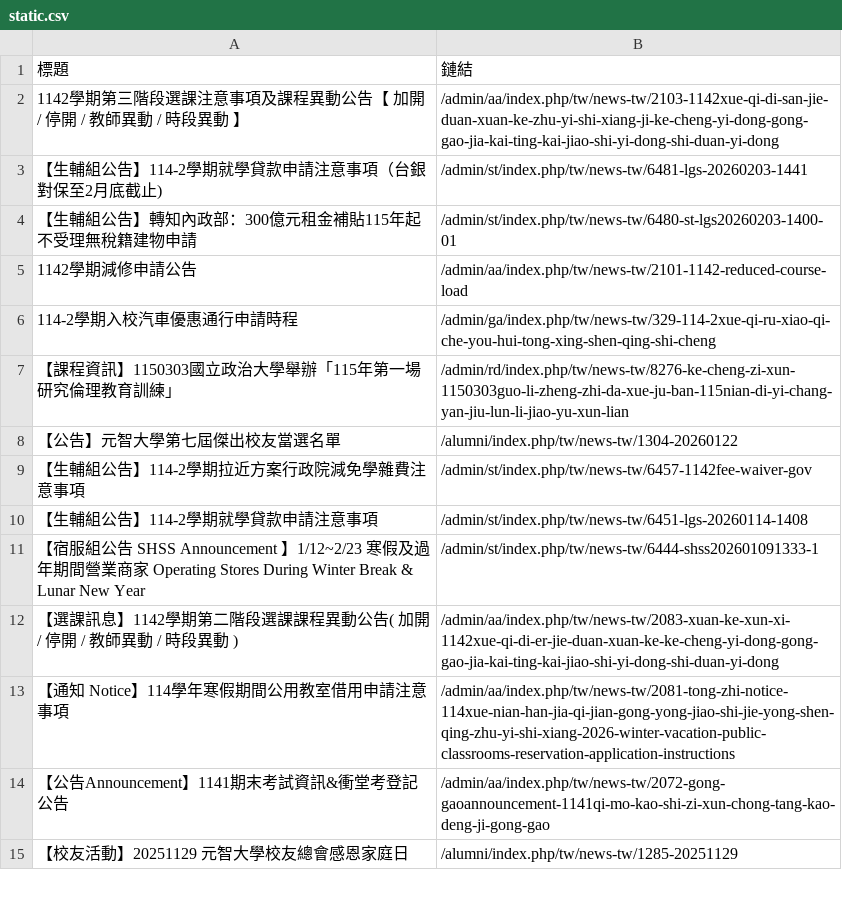
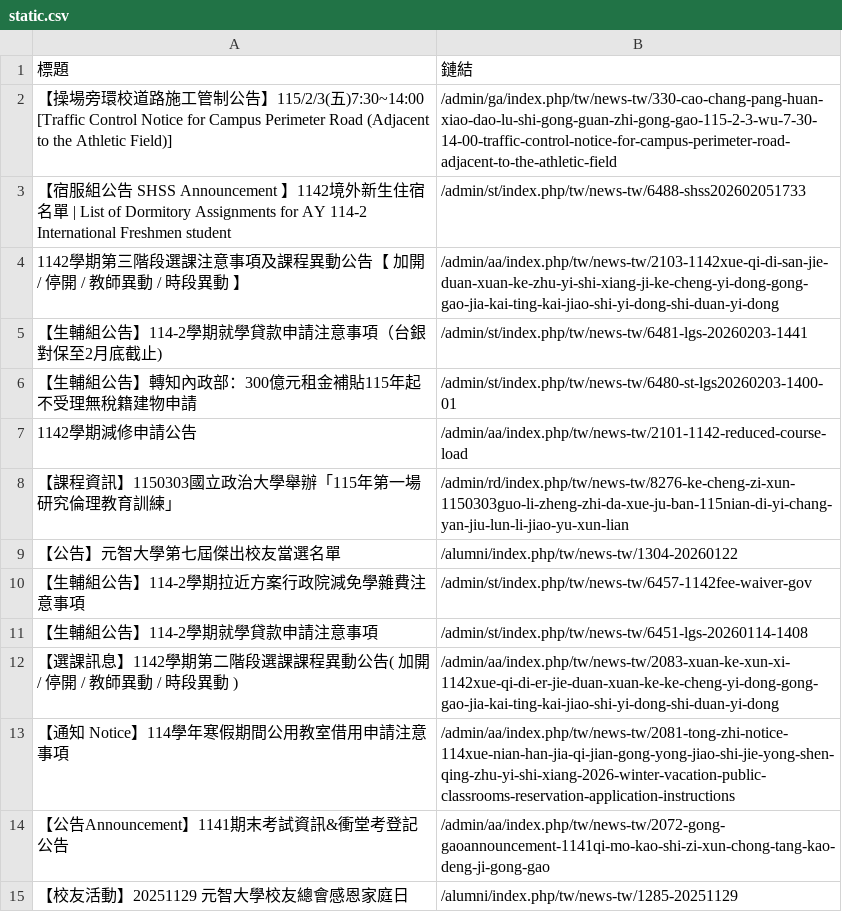
Before and after one commit to Anson0359/MidProject_Web_Crawler, a CSV file: static.csv, drawn as a sheet; only a part is shown; removed rows and columns are numbered as before the commit, all else as after; the diff names each change by its address in the sheet, - before the commit and + after, or states it on an @@ line.

```diff
--- a/static.csv
+++ b/static.csv
+row 2: 【操場旁環校道路施工管制公告】115/2/3(五)7:30~14:00 [Traffic Control Notice for Campus Perimeter Road (Adjacent to the Athletic Field)] | /admin/ga/index.php/tw/news-tw/330-cao-chang-pang-huan-xiao-dao-lu-shi-gong-guan-zhi-gong-gao-115-2-3-wu-7-30-14-00-traffic-control-notice-for-campus-perimeter-road-adjacent-to-the-athletic-field
+row 3: 【宿服組公告 SHSS Announcement 】1142境外新生住宿名單 | List of Dormitory Assignments for AY 114-2 International Freshmen student | /admin/st/index.php/tw/news-tw/6488-shss202602051733
-row 6: 114-2學期入校汽車優惠通行申請時程 | /admin/ga/index.php/tw/news-tw/329-114-2xue-qi-ru-xiao-qi-che-you-hui-tong-xing-shen-qing-shi-cheng
-row 11: 【宿服組公告 SHSS Announcement 】1/12~2/23 寒假及過年期間營業商家 Operating Stores During Winter Break & Lunar New Year | /admin/st/index.php/tw/news-tw/6444-shss202601091333-1
```
Also changed, not shown: api.csv.
